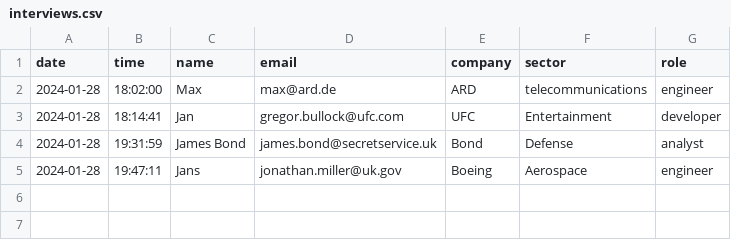
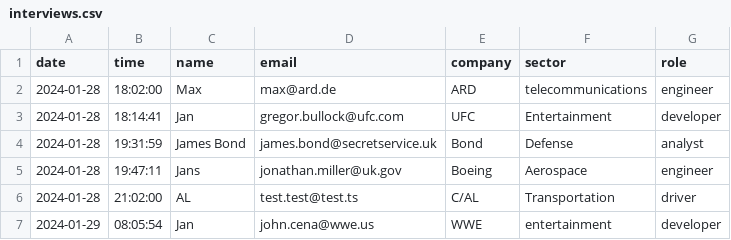
Before and after one commit to jankomp/HMD-AJ, a CSV file: interviews_data/interviews.csv, drawn as a sheet; the diff names each change by its address in the sheet, - before the commit and + after, or states it on an @@ line.

Commit message:
save tracker data

```diff
--- a/interviews_data/interviews.csv
+++ b/interviews_data/interviews.csv
+row 6: 2024-01-28 | 21:02:00 | AL | test.test@test.ts | C/AL | Transportation | driver
+row 7: 2024-01-29 | 08:05:54 | Jan | john.cena@wwe.us | WWE | entertainment | developer
```
Also changed, not shown: 4 other files.
